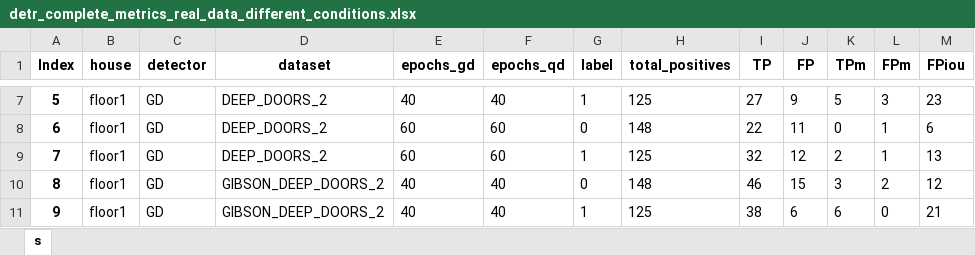
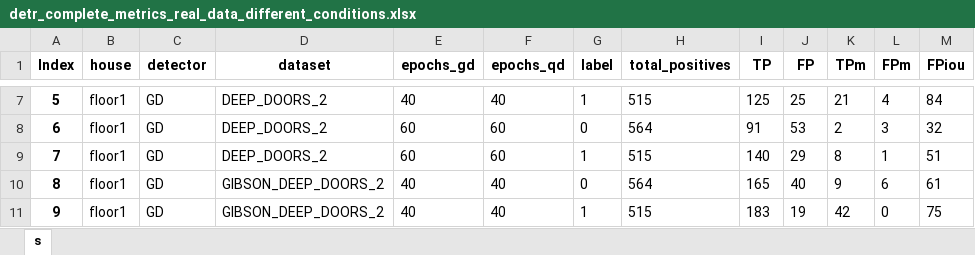
Before and after one commit to aislabunimi/door-detection-long-term, an Excel workbook: doors_detection_long_term/scripts/results/detr_complete_metrics_real_data_different_conditions.xlsx, sheet s, drawn as a sheet; only a part is shown, gaps mark what is left out; values as stored, in another font and other column widths than the file's, no borders; the diff covers the shown part only; the diff names each change by its address in the sheet, - before the commit and + after, or states it on an @@ line.

```diff
--- a/doors_detection_long_term/scripts/results/detr_complete_metrics_real_data_different_conditions.xlsx (sheet s)
+++ b/doors_detection_long_term/scripts/results/detr_complete_metrics_real_data_different_conditions.xlsx (sheet s)
-H7 (total_positives): 125
+H7 (total_positives): 515
-I7 (TP): 27
+I7 (TP): 125
-J7 (FP): 9
+J7 (FP): 25
-K7 (TPm): 5
+K7 (TPm): 21
-L7 (FPm): 3
+L7 (FPm): 4
-M7 (FPiou): 23
+M7 (FPiou): 84
-H8 (total_positives): 148
+H8 (total_positives): 564
-I8 (TP): 22
+I8 (TP): 91
-J8 (FP): 11
+J8 (FP): 53
-K8 (TPm): 0
+K8 (TPm): 2
-L8 (FPm): 1
+L8 (FPm): 3
-M8 (FPiou): 6
+M8 (FPiou): 32
-H9 (total_positives): 125
+H9 (total_positives): 515
-I9 (TP): 32
+I9 (TP): 140
-J9 (FP): 12
+J9 (FP): 29
-K9 (TPm): 2
+K9 (TPm): 8
-M9 (FPiou): 13
+M9 (FPiou): 51
-H10 (total_positives): 148
+H10 (total_positives): 564
-I10 (TP): 46
+I10 (TP): 165
-J10 (FP): 15
+J10 (FP): 40
-K10 (TPm): 3
+K10 (TPm): 9
-L10 (FPm): 2
+L10 (FPm): 6
-M10 (FPiou): 12
+M10 (FPiou): 61
-H11 (total_positives): 125
+H11 (total_positives): 515
-I11 (TP): 38
+I11 (TP): 183
-J11 (FP): 6
+J11 (FP): 19
-K11 (TPm): 6
+K11 (TPm): 42
-M11 (FPiou): 21
+M11 (FPiou): 75
```
Also changed, not shown: 681 edited cells elsewhere in this sheet, doors_detection_long_term/scripts/results/detr_ap_real_data_different_conditions.xlsx.
